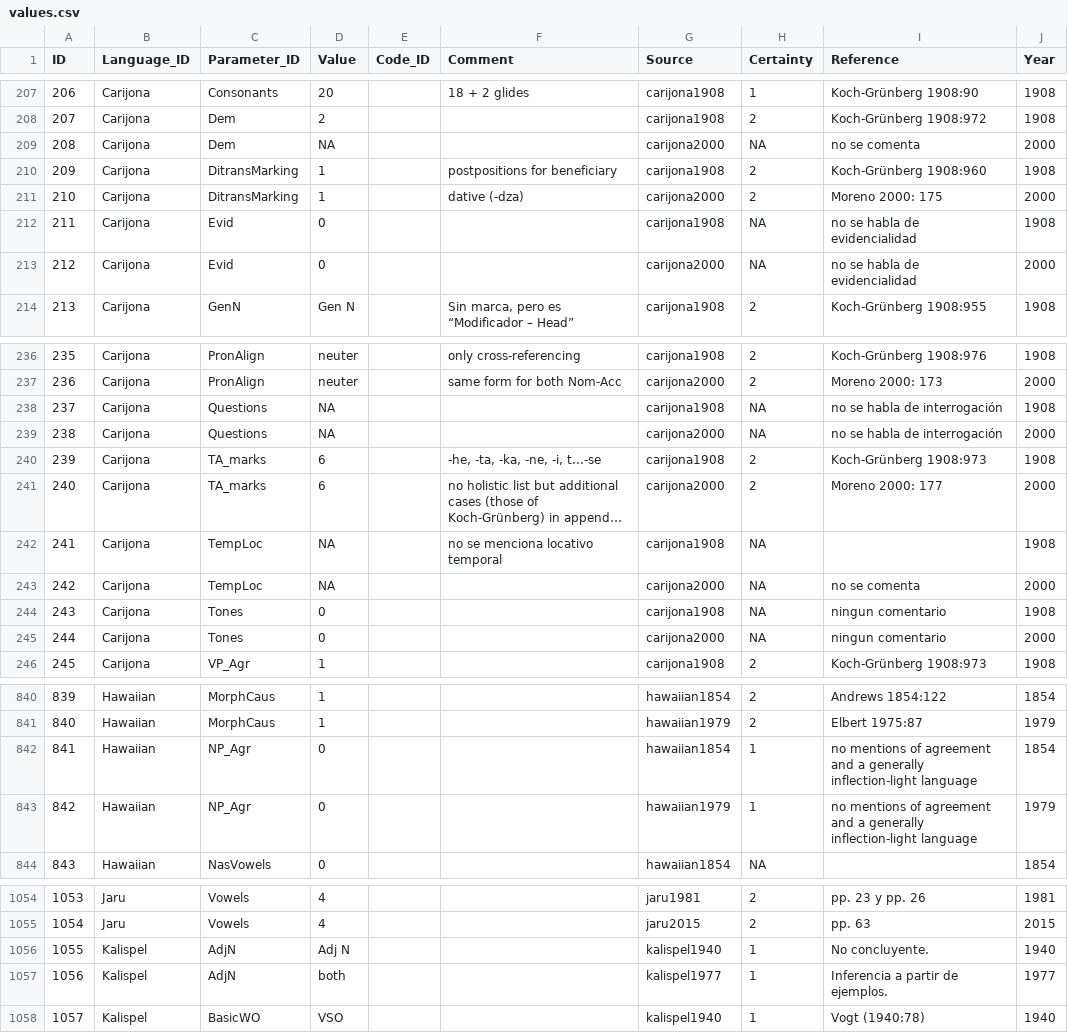
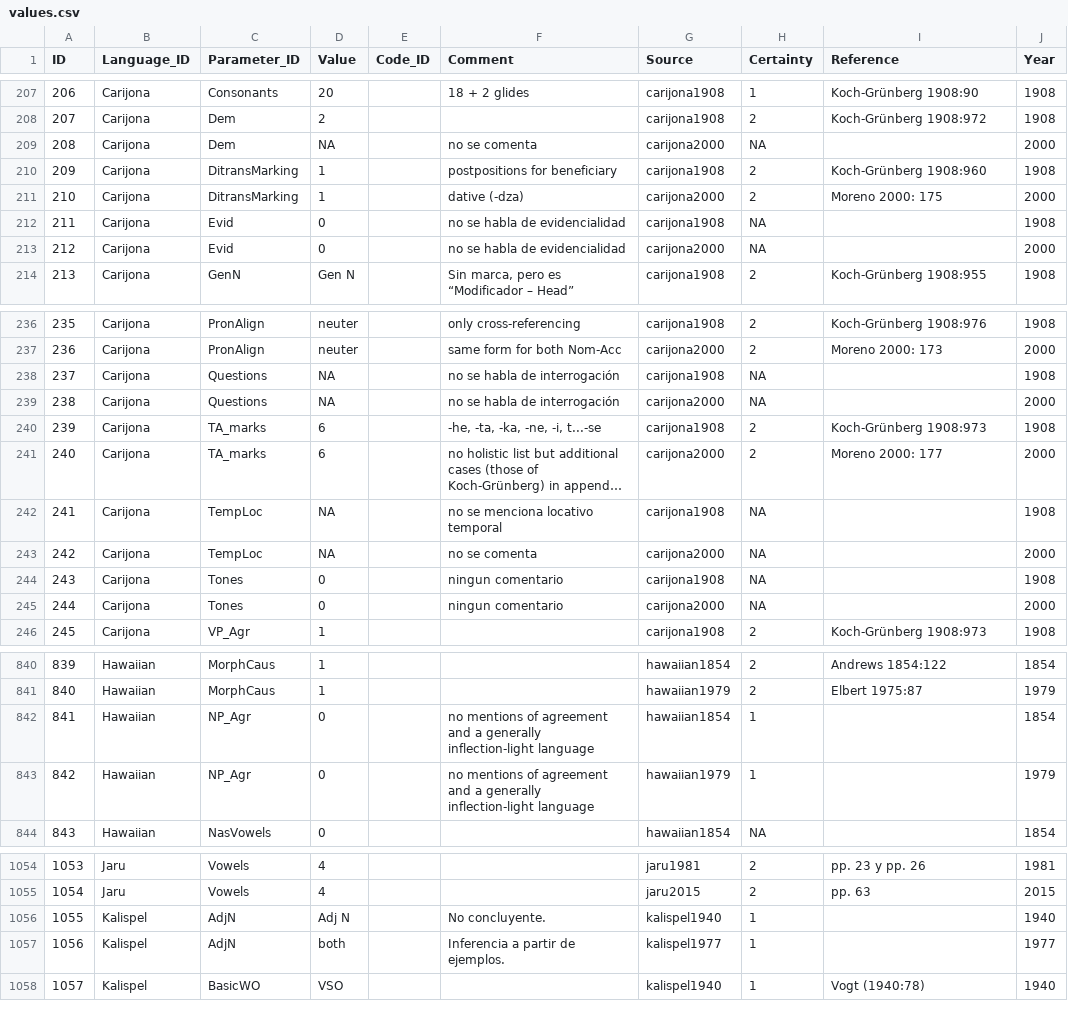
Before and after one commit to MuffinLinwist/GATA, a CSV file: cldf/values.csv, drawn as a sheet; only a part is shown, gaps mark what is left out; long unchanged cells end in …; the diff covers the shown part only.

Commit message:
Fixing Comment column
In gata_raw.csv, fixed mixed columns Reference and Comment.

```diff
--- a/cldf/values.csv
+++ b/cldf/values.csv
@@ -208,7 +208,7 @@ ID,Language_ID,Parameter_ID,Value,Code_ID,Comment,Source,Certainty,Reference,Yea
 207,Carijona,Dem,2,,,carijona1908,2,Koch-Grünberg 1908:972,1908
-208,Carijona,Dem,NA,,,carijona2000,NA,no se comenta,2000
+208,Carijona,Dem,NA,,no se comenta,carijona2000,NA,,2000
 209,Carijona,DitransMarking,1,,postpositions for beneficiary,carijona1908,2,Koch-Grünberg 1908:960,1908
 210,Carijona,DitransMarking,1,,dative (-dza),carijona2000,2,Moreno 2000: 175,2000
-211,Carijona,Evid,0,,,carijona1908,NA,no se habla de evidencialidad,1908
-212,Carijona,Evid,0,,,carijona2000,NA,no se habla de evidencialidad,2000
+211,Carijona,Evid,0,,no se habla de evidencialidad,carijona1908,NA,,1908
+212,Carijona,Evid,0,,no se habla de evidencialidad,carijona2000,NA,,2000
 213,Carijona,GenN,Gen N,,"Sin marca, pero es “Modificador – Head”",carijona1908,2,Koch-Grünberg 1908:955,1908
@@ -237,4 +237,4 @@ ID,Language_ID,Parameter_ID,Value,Code_ID,Comment,Source,Certainty,Reference,Yea
 236,Carijona,PronAlign,neuter,,same form for both Nom-Acc,carijona2000,2,Moreno 2000: 173,2000
-237,Carijona,Questions,NA,,,carijona1908,NA,no se habla de interrogación,1908
-238,Carijona,Questions,NA,,,carijona2000,NA,no se habla de interrogación,2000
+237,Carijona,Questions,NA,,no se habla de interrogación,carijona1908,NA,,1908
+238,Carijona,Questions,NA,,no se habla de interrogación,carijona2000,NA,,2000
 239,Carijona,TA_marks,6,,"-he, -ta, -ka, -ne, -i, t...-se",carijona1908,2,Koch-Grünberg 1908:973,1908
@@ -242,5 +242,5 @@ ID,Language_ID,Parameter_ID,Value,Code_ID,Comment,Source,Certainty,Reference,Yea
 241,Carijona,TempLoc,NA,,no se menciona locativo temporal,carijona1908,NA,,1908
-242,Carijona,TempLoc,NA,,,carijona2000,NA,no se comenta,2000
-243,Carijona,Tones,0,,,carijona1908,NA,ningun comentario,1908
-244,Carijona,Tones,0,,,carijona2000,NA,ningun comentario,2000
+242,Carijona,TempLoc,NA,,no se comenta,carijona2000,NA,,2000
+243,Carijona,Tones,0,,ningun comentario,carijona1908,NA,,1908
+244,Carijona,Tones,0,,ningun comentario,carijona2000,NA,,2000
 245,Carijona,VP_Agr,1,,,carijona1908,2,Koch-Grünberg 1908:973,1908
@@ -841,4 +841,4 @@ ID,Language_ID,Parameter_ID,Value,Code_ID,Comment,Source,Certainty,Reference,Yea
 840,Hawaiian,MorphCaus,1,,,hawaiian1979,2,Elbert 1975:87,1979
-841,Hawaiian,NP_Agr,0,,,hawaiian1854,1,no mentions of agreement and a generally inflection-light language,1854
-842,Hawaiian,NP_Agr,0,,,hawaiian1979,1,no mentions of agreement and a generally inflection-light language,1979
+841,Hawaiian,NP_Agr,0,,no mentions of agreement and a generally inflection-light language,hawaiian1854,1,,1854
+842,Hawaiian,NP_Agr,0,,no mentions of agreement and a generally inflection-light language,hawaiian1979,1,,1979
 843,Hawaiian,NasVowels,0,,,hawaiian1854,NA,,1854
@@ -1055,4 +1055,4 @@ ID,Language_ID,Parameter_ID,Value,Code_ID,Comment,Source,Certainty,Reference,Yea
 1054,Jaru,Vowels,4,,,jaru2015,2,pp. 63,2015
-1055,Kalispel,AdjN,Adj N,,,kalispel1940,1,No concluyente.,1940
-1056,Kalispel,AdjN,both,,,kalispel1977,1,Inferencia a partir de ejemplos.,1977
+1055,Kalispel,AdjN,Adj N,,No concluyente.,kalispel1940,1,,1940
+1056,Kalispel,AdjN,both,,Inferencia a partir de ejemplos.,kalispel1977,1,,1977
 1057,Kalispel,BasicWO,VSO,,,kalispel1940,1,Vogt (1940:78),1940
```
Also changed, not shown: 27 edited cells elsewhere in this file, raw/gata_raw.csv, 1 other file.
